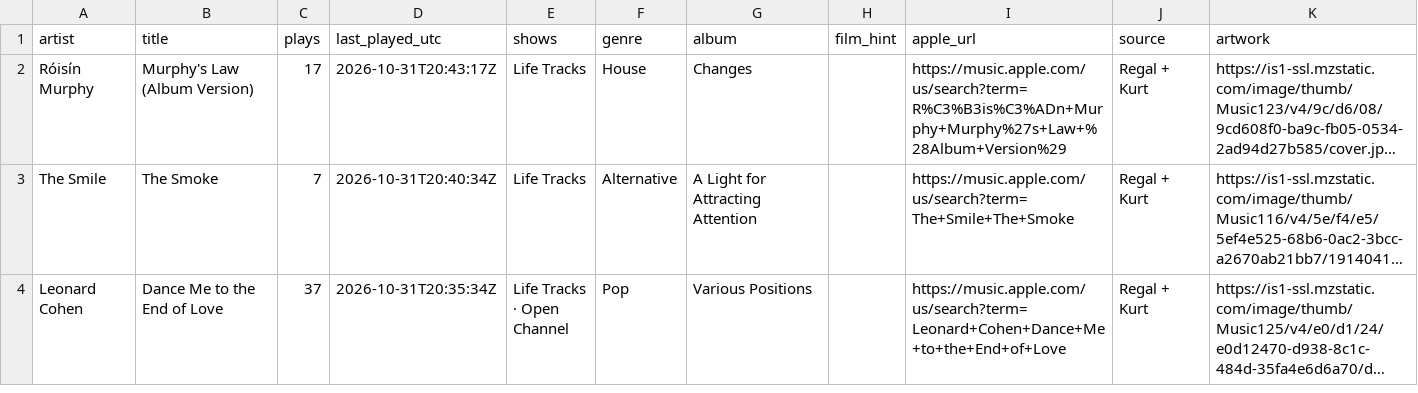
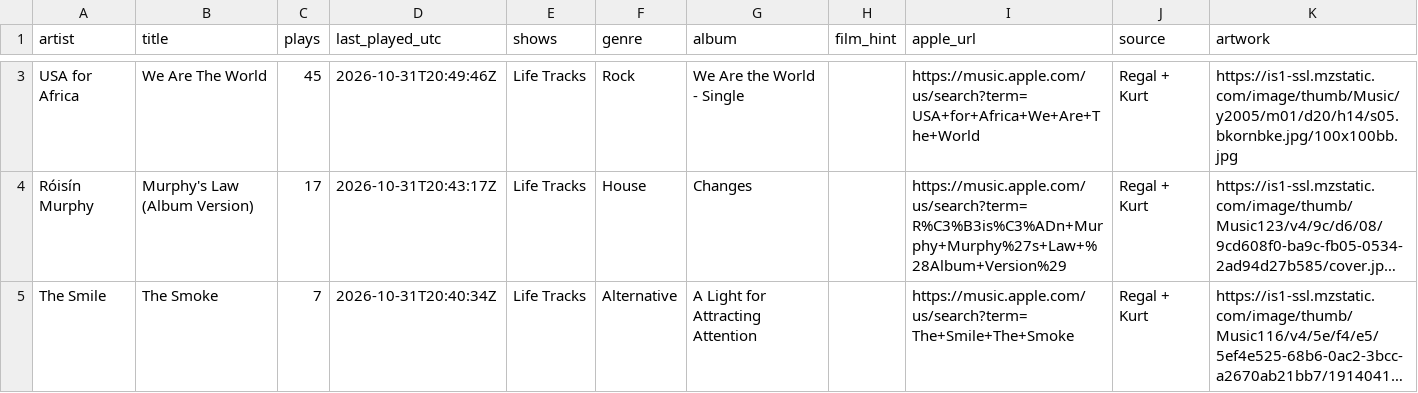
Before and after one commit to rs7hwfctnb-spec/dj-claude-schedule, a CSV file: data/tracks.csv, drawn as a sheet; only a part is shown, gaps mark what is left out; the shorter side is filled out with more unchanged rows; long unchanged cells end in …; the diff covers the shown part only; the diff names each change by its address in the sheet, - before the commit and + after, or states it on an @@ line.

```diff
--- a/data/tracks.csv
+++ b/data/tracks.csv
+row 3: USA for Africa | We Are The World | 45 | 2026-10-31T20:49:46Z | Life Tracks | Rock | We Are the World - Single |  | https://music.apple.com/us/search?term=USA+for+Africa+We+Are+The+World | Regal + Kurt | https://is1-ssl.mzstatic.com/image/thumb/Music/y2005/m01/d20/h14/s05.bkornbke.jpg/100x100bb.jpg
```
Also changed, not shown: 1 added row and 2 removed rows elsewhere in this file, data/blocks.csv, data/plays.csv, 3 other files.
